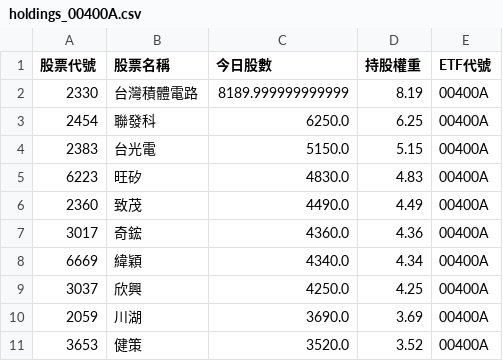
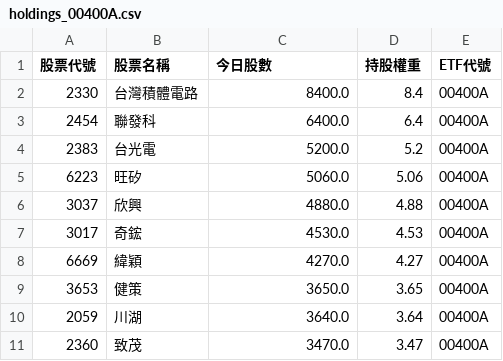
Before and after one commit to caesar263/my-etf-tracker, a CSV file: holdings_00400A.csv, drawn as a sheet.

```diff
--- a/holdings_00400A.csv
+++ b/holdings_00400A.csv
@@ -1,11 +1,11 @@
 股票代號,股票名稱,今日股數,持股權重,ETF代號
-2330,台灣積體電路,8189.999999999999,8.19,00400A
-2454,聯發科,6250.0,6.25,00400A
-2383,台光電,5150.0,5.15,00400A
-6223,旺矽,4830.0,4.83,00400A
-2360,致茂,4490.0,4.49,00400A
-3017,奇鋐,4360.0,4.36,00400A
-6669,緯穎,4340.0,4.34,00400A
-3037,欣興,4250.0,4.25,00400A
-2059,川湖,3690.0,3.69,00400A
-3653,健策,3520.0,3.52,00400A
+2330,台灣積體電路,8400.0,8.4,00400A
+2454,聯發科,6400.0,6.4,00400A
+2383,台光電,5200.0,5.2,00400A
+6223,旺矽,5060.0,5.06,00400A
+3037,欣興,4880.0,4.88,00400A
+3017,奇鋐,4530.0,4.53,00400A
+6669,緯穎,4270.0,4.27,00400A
+3653,健策,3650.0,3.65,00400A
+2059,川湖,3640.0,3.64,00400A
+2360,致茂,3470.0,3.47,00400A
```
Also changed, not shown: final_analysis.csv, holdings_00988A.csv, 13 other files.
